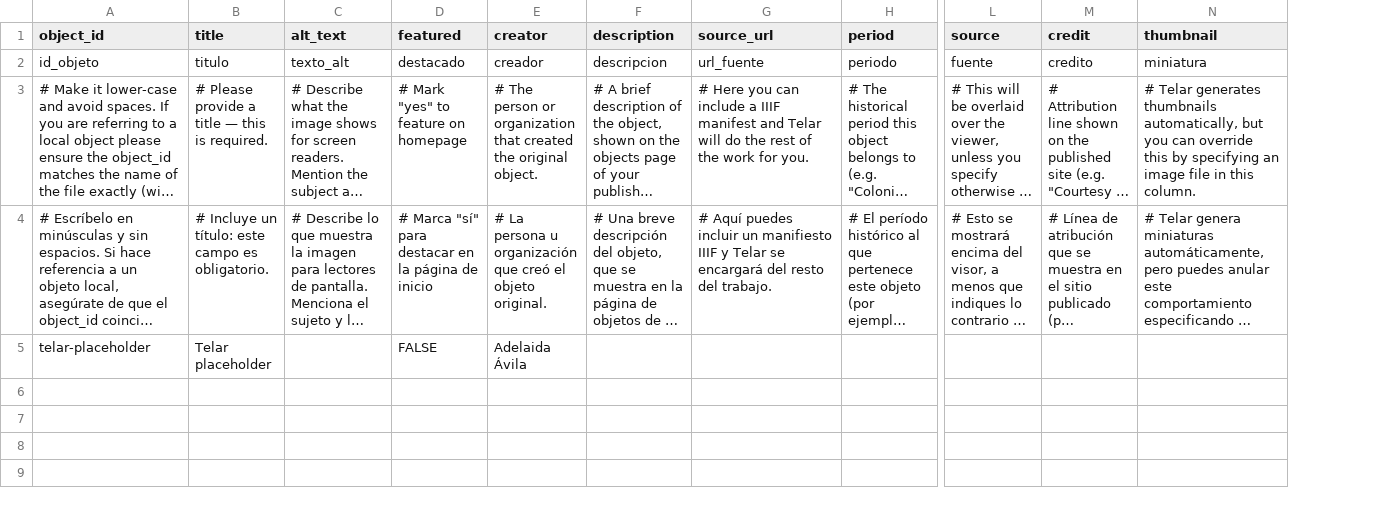
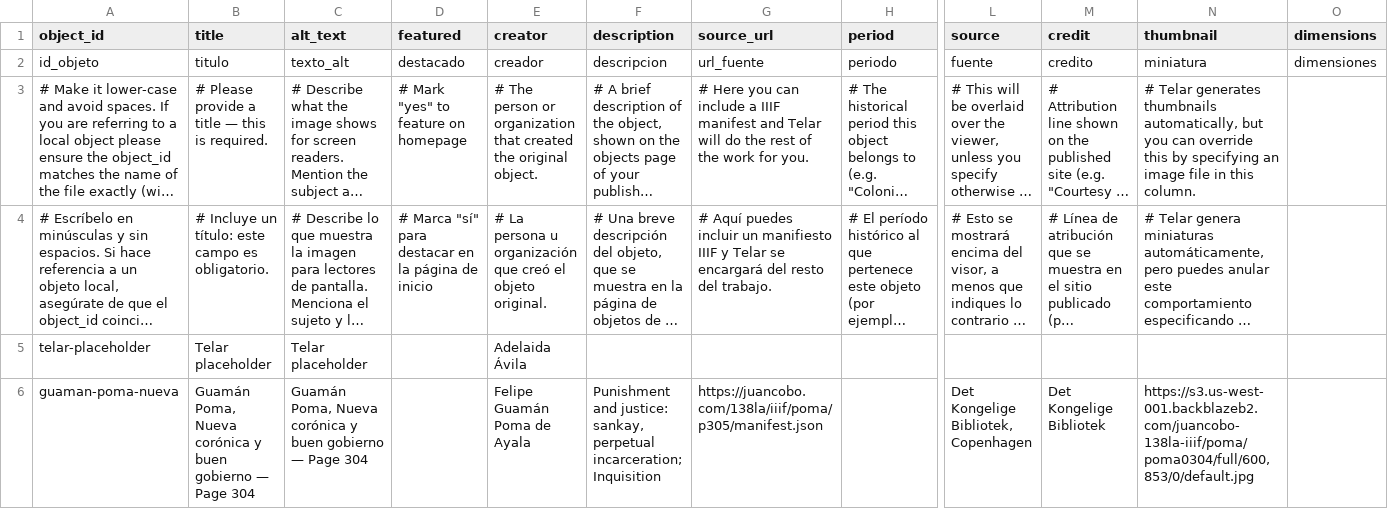
Before and after one commit to Daniellongoria171/test, a CSV file: telar-content/spreadsheets/objects.csv, drawn as a sheet; only a part is shown, gaps mark what is left out; long unchanged cells end in …; rows hold the shown columns only; the diff names each change by its address in the sheet, - before the commit and + after, or states it on an @@ line.

Commit message:
Add 2 objects, add 2 pages, add 1 glossary term
Added:
  Object: Telar placeholder
  Object: Guamán Poma, Nueva corónica y buen gobierno — Page 304
  Page: About
  Page: Acerca de Telar
  Glossary term: Telar

Published via Telar Compositor

```diff
--- a/telar-content/spreadsheets/objects.csv
+++ b/telar-content/spreadsheets/objects.csv
+column O (dimensions), row 2: dimensiones
-C5 (alt_text): (empty)
+C5 (alt_text): Telar placeholder
-D5 (featured): FALSE
+D5 (featured): (empty)
+row 6: guaman-poma-nueva | Guamán Poma, Nueva corónica y buen gobierno — Page 304 | Guamán Poma, Nueva corónica y buen gobierno — Page 304 |  | Felipe Guamán Poma de Ayala | Punishment and justice: sankay, perpetual incarceration; Inquisition | https://juancobo.com/138la/iiif/poma/p305/manifest.json |  | Det Kongelige Bibliotek, Copenhagen | Det Kongelige Bibliotek | https://s3.us-west-001.backblazeb2.com/juancobo-138la-iiif/poma/poma0304/full/600,853/0/default.jpg
```
Also changed, not shown: telar-content/spreadsheets/blank_template.csv, telar-content/spreadsheets/glossary.csv, 7 other files.
